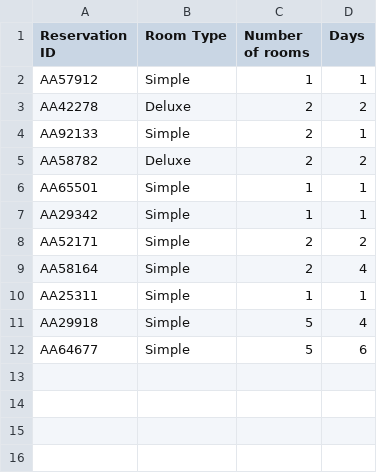
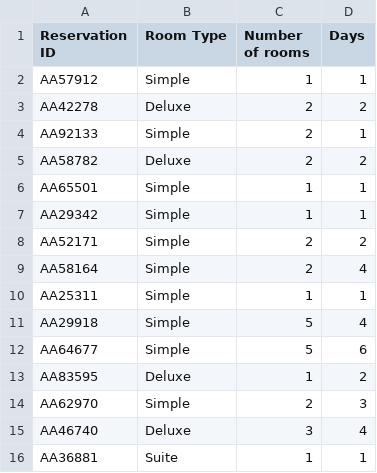
Before and after one commit to michelepasqualini/Project_DataScience, a CSV file: rasa_chatbot/files/reservations.csv, drawn as a sheet; the diff names each change by its address in the sheet, - before the commit and + after, or states it on an @@ line.

```diff
--- a/rasa_chatbot/files/reservations.csv
+++ b/rasa_chatbot/files/reservations.csv
+row 13: AA83595 | Deluxe | 1 | 2
+row 14: AA62970 | Simple | 2 | 3
+row 15: AA46740 | Deluxe | 3 | 4
+row 16: AA36881 | Suite | 1 | 1
```
Also changed, not shown: rasa_chatbot/files/cleaning.csv, 3 other files.
